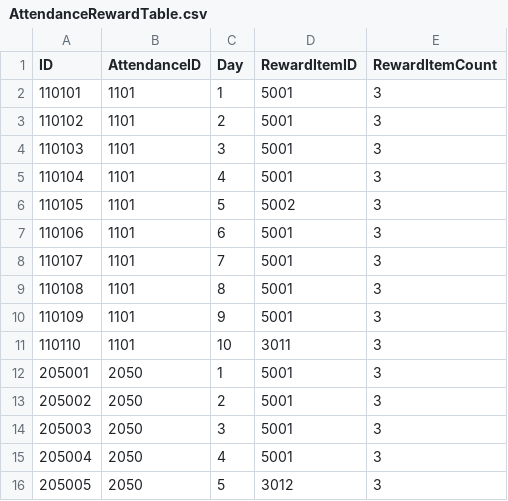
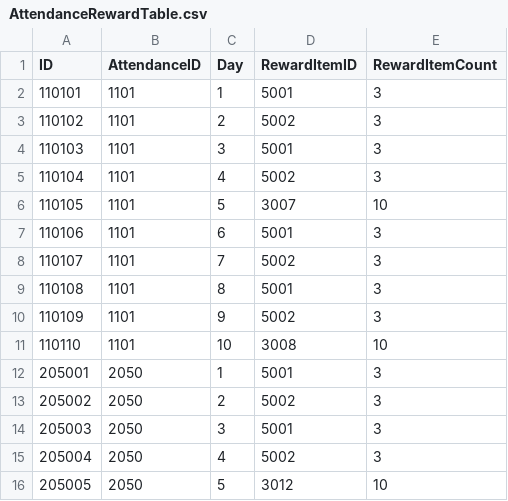
Before and after one commit to jikwang-park/SpaceMiner, a CSV file: Unity/Assets/Addressables/DataTables/AttendanceRewardTable.csv, drawn as a sheet.

```diff
--- a/Unity/Assets/Addressables/DataTables/AttendanceRewardTable.csv
+++ b/Unity/Assets/Addressables/DataTables/AttendanceRewardTable.csv
@@ -2,15 +2,15 @@ ID,AttendanceID,Day,RewardItemID,RewardItemCount
 110101,1101,1,5001,3
-110102,1101,2,5001,3
+110102,1101,2,5002,3
 110103,1101,3,5001,3
-110104,1101,4,5001,3
-110105,1101,5,5002,3
+110104,1101,4,5002,3
+110105,1101,5,3007,10
 110106,1101,6,5001,3
-110107,1101,7,5001,3
+110107,1101,7,5002,3
 110108,1101,8,5001,3
-110109,1101,9,5001,3
-110110,1101,10,3011,3
+110109,1101,9,5002,3
+110110,1101,10,3008,10
 205001,2050,1,5001,3
-205002,2050,2,5001,3
+205002,2050,2,5002,3
 205003,2050,3,5001,3
-205004,2050,4,5001,3
-205005,2050,5,3012,3
+205004,2050,4,5002,3
+205005,2050,5,3012,10
```
Also changed, not shown: Unity/Assets/Addressables/DataTables/MiningBattleSpawnTable.csv, Unity/Assets/Addressables/DataTables/MiningBattleTable.csv, 6 other files.
